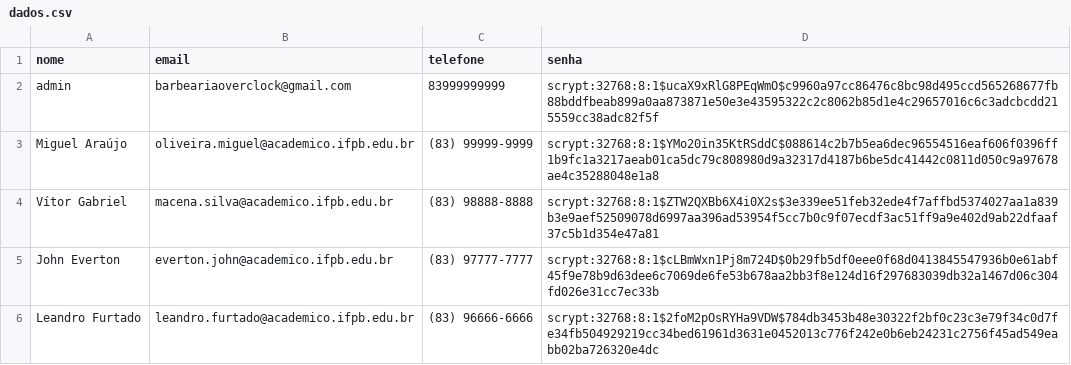
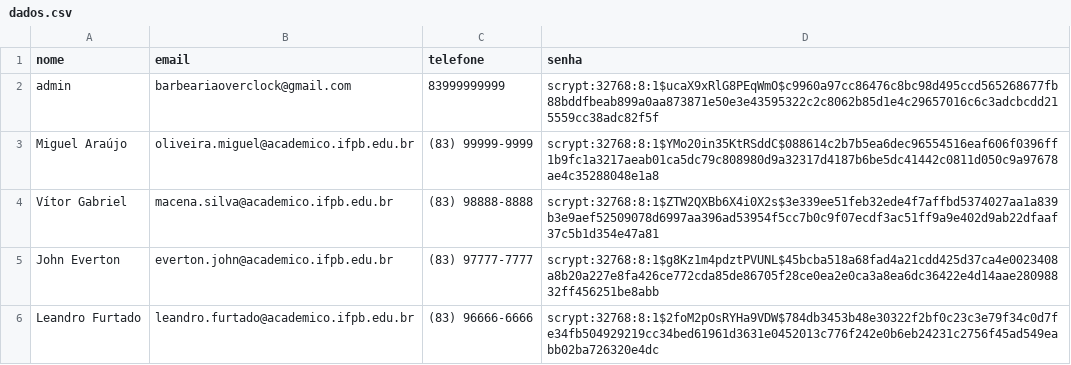
Before and after one commit to MiguelAraujo3/OverClock, a CSV file: data/dados.csv, drawn as a sheet.

```diff
--- a/data/dados.csv
+++ b/data/dados.csv
@@ -4,3 +4,3 @@ Miguel Araújo,oliveira.miguel@academico.ifpb.edu.br,(83) 99999-9999,scrypt:3276
 Vítor Gabriel,macena.silva@academico.ifpb.edu.br,(83) 98888-8888,scrypt:32768:8:1$ZTW2QXBb6X4i0X2s$3e339ee51feb32ede4f7affbd5374027aa1a839b3e9aef52509078d6997aa396ad53954f5cc7b0c9f07ecdf3ac51ff9a9e402d9ab22dfaaf37c5b1d354e47a81
-John Everton,everton.john@academico.ifpb.edu.br,(83) 97777-7777,scrypt:32768:8:1$cLBmWxn1Pj8m724D$0b29fb5df0eee0f68d0413845547936b0e61abf45f9e78b9d63dee6c7069de6fe53b678aa2bb3f8e124d16f297683039db32a1467d06c304fd026e31cc7ec33b
+John Everton,everton.john@academico.ifpb.edu.br,(83) 97777-7777,scrypt:32768:8:1$g8Kz1m4pdztPVUNL$45bcba518a68fad4a21cdd425d37ca4e0023408a8b20a227e8fa426ce772cda85de86705f28ce0ea2e0ca3a8ea6dc36422e4d14aae28098832ff456251be8abb
 Leandro Furtado,leandro.furtado@academico.ifpb.edu.br,(83) 96666-6666,scrypt:32768:8:1$2foM2pOsRYHa9VDW$784db3453b48e30322f2bf0c23c3e79f34c0d7fe34fb504929219cc34bed61961d3631e0452013c776f242e0b6eb24231c2756f45ad549eabb02ba726320e4dc
```
Also changed, not shown: 1 other file.
